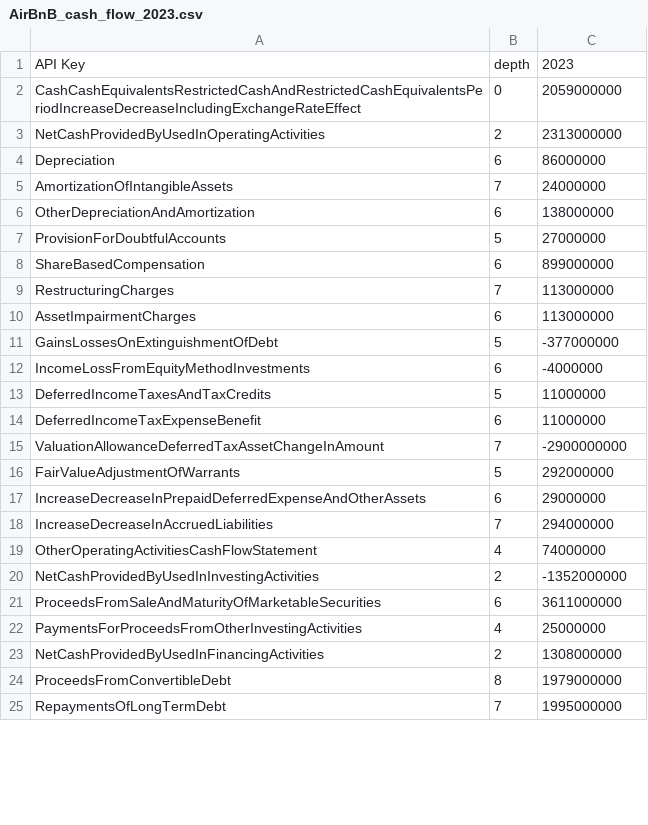
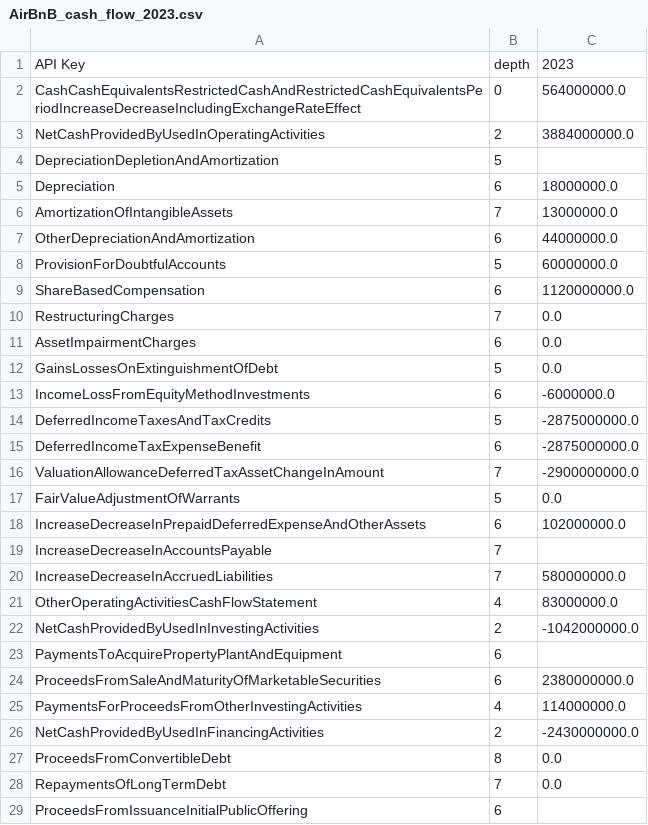
Before and after one commit to AdityMisra/Financial-Modeling-tool, a CSV file: output/statement_csvs/AirBnB/2023/AirBnB_cash_flow_2023.csv, drawn as a sheet; only a part is shown; the diff covers the shown part only.

```diff
--- a/output/statement_csvs/AirBnB/2023/AirBnB_cash_flow_2023.csv
+++ b/output/statement_csvs/AirBnB/2023/AirBnB_cash_flow_2023.csv
@@ -1,25 +1,29 @@
 API Key,depth,2023
-CashCashEquivalentsRestrictedCashAndRestrictedCashEquivalentsPeriodIncreaseDecreaseIncludingExchangeRateEffect,0,2059000000
-NetCashProvidedByUsedInOperatingActivities,2,2313000000
-Depreciation,6,86000000
-AmortizationOfIntangibleAssets,7,24000000
-OtherDepreciationAndAmortization,6,138000000
-ProvisionForDoubtfulAccounts,5,27000000
-ShareBasedCompensation,6,899000000
-RestructuringCharges,7,113000000
-AssetImpairmentCharges,6,113000000
-GainsLossesOnExtinguishmentOfDebt,5,-377000000
-IncomeLossFromEquityMethodInvestments,6,-4000000
-DeferredIncomeTaxesAndTaxCredits,5,11000000
-DeferredIncomeTaxExpenseBenefit,6,11000000
-ValuationAllowanceDeferredTaxAssetChangeInAmount,7,-2900000000
-FairValueAdjustmentOfWarrants,5,292000000
-IncreaseDecreaseInPrepaidDeferredExpenseAndOtherAssets,6,29000000
-IncreaseDecreaseInAccruedLiabilities,7,294000000
-OtherOperatingActivitiesCashFlowStatement,4,74000000
-NetCashProvidedByUsedInInvestingActivities,2,-1352000000
-ProceedsFromSaleAndMaturityOfMarketableSecurities,6,3611000000
-PaymentsForProceedsFromOtherInvestingActivities,4,25000000
-NetCashProvidedByUsedInFinancingActivities,2,1308000000
-ProceedsFromConvertibleDebt,8,1979000000
-RepaymentsOfLongTermDebt,7,1995000000
+CashCashEquivalentsRestrictedCashAndRestrictedCashEquivalentsPeriodIncreaseDecreaseIncludingExchangeRateEffect,0,564000000.0
+NetCashProvidedByUsedInOperatingActivities,2,3884000000.0
+DepreciationDepletionAndAmortization,5,
+Depreciation,6,18000000.0
+AmortizationOfIntangibleAssets,7,13000000.0
+OtherDepreciationAndAmortization,6,44000000.0
+ProvisionForDoubtfulAccounts,5,60000000.0
+ShareBasedCompensation,6,1120000000.0
+RestructuringCharges,7,0.0
+AssetImpairmentCharges,6,0.0
+GainsLossesOnExtinguishmentOfDebt,5,0.0
+IncomeLossFromEquityMethodInvestments,6,-6000000.0
+DeferredIncomeTaxesAndTaxCredits,5,-2875000000.0
+DeferredIncomeTaxExpenseBenefit,6,-2875000000.0
+ValuationAllowanceDeferredTaxAssetChangeInAmount,7,-2900000000.0
+FairValueAdjustmentOfWarrants,5,0.0
+IncreaseDecreaseInPrepaidDeferredExpenseAndOtherAssets,6,102000000.0
+IncreaseDecreaseInAccountsPayable,7,
+IncreaseDecreaseInAccruedLiabilities,7,580000000.0
+OtherOperatingActivitiesCashFlowStatement,4,83000000.0
+NetCashProvidedByUsedInInvestingActivities,2,-1042000000.0
+PaymentsToAcquirePropertyPlantAndEquipment,6,
+ProceedsFromSaleAndMaturityOfMarketableSecurities,6,2380000000.0
+PaymentsForProceedsFromOtherInvestingActivities,4,114000000.0
+NetCashProvidedByUsedInFinancingActivities,2,-2430000000.0
+ProceedsFromConvertibleDebt,8,0.0
+RepaymentsOfLongTermDebt,7,0.0
+ProceedsFromIssuanceInitialPublicOffering,6,
```
Also changed, not shown: 4 added rows and 15 edited cells elsewhere in this file, output/statement_csvs/APD/2022/APD_balance_2022.csv, output/statement_csvs/APD/2022/APD_cash_flow_2022.csv, 16 other files.
